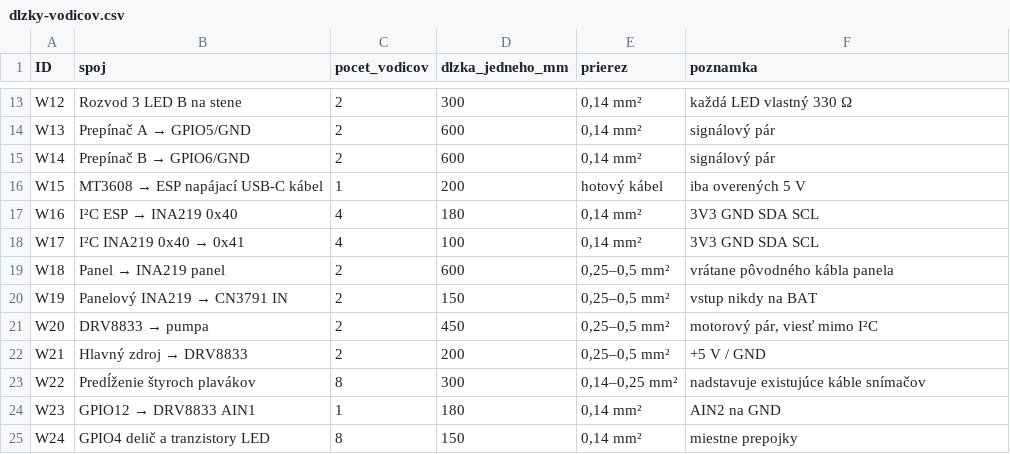
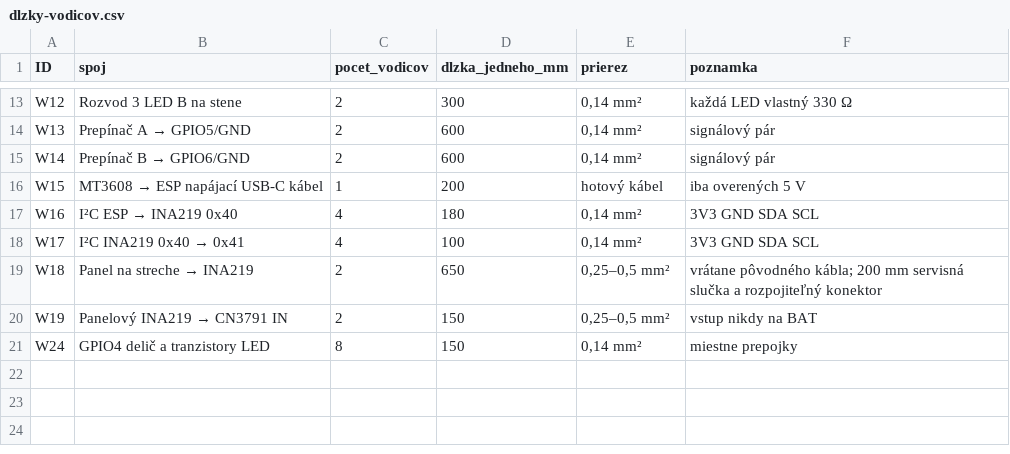
Before and after one commit to matejzm2019/SOC, a CSV file: model-domu/dlzky-vodicov.csv, drawn as a sheet; only a part is shown, gaps mark what is left out.

Commit message:
Prepracovať drevený dom so strešným panelom a odstrániť celý vodný okruh

```diff
--- a/model-domu/dlzky-vodicov.csv
+++ b/model-domu/dlzky-vodicov.csv
@@ -18,8 +18,4 @@ W16,I²C ESP → INA219 0x40,4,180,"0,14 mm²",3V3 GND SDA SCL
 W17,I²C INA219 0x40 → 0x41,4,100,"0,14 mm²",3V3 GND SDA SCL
-W18,Panel → INA219 panel,2,600,"0,25–0,5 mm²",vrátane pôvodného kábla panela
+W18,Panel na streche → INA219,2,650,"0,25–0,5 mm²",vrátane pôvodného kábla; 200 mm servisná slučka a rozpojiteľný konektor
 W19,Panelový INA219 → CN3791 IN,2,150,"0,25–0,5 mm²",vstup nikdy na BAT
-W20,DRV8833 → pumpa,2,450,"0,25–0,5 mm²","motorový pár, viesť mimo I²C"
-W21,Hlavný zdroj → DRV8833,2,200,"0,25–0,5 mm²",+5 V / GND
-W22,Predĺženie štyroch plavákov,8,300,"0,14–0,25 mm²",nadstavuje existujúce káble snímačov
-W23,GPIO12 → DRV8833 AIN1,1,180,"0,14 mm²",AIN2 na GND
 W24,GPIO4 delič a tranzistory LED,8,150,"0,14 mm²",miestne prepojky
```
Also changed, not shown: model-domu/rezaci-plan.csv, model-domu/rozmiestnenie-komponentov.csv, 52 other files.
